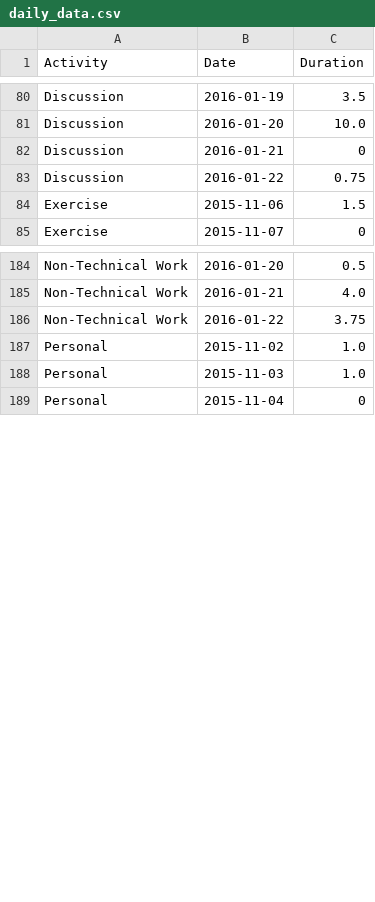
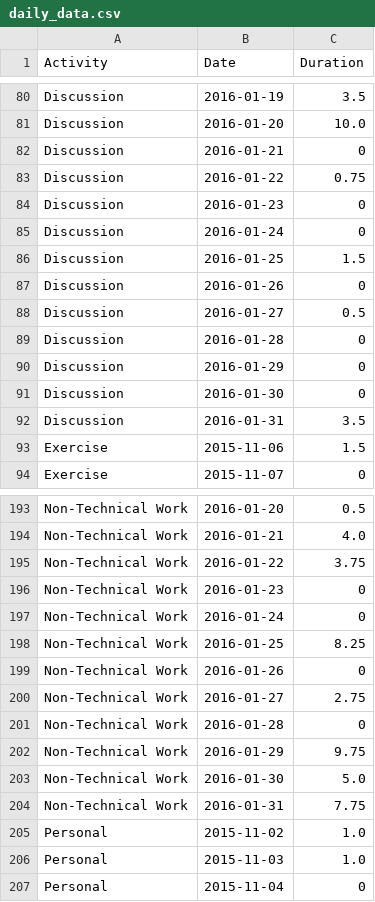
Before and after one commit to chrisalbon/techstars_timesheet, a CSV file: clean_data/daily_data.csv, drawn as a sheet; only a part is shown, gaps mark what is left out; the diff covers the shown part only.

```diff
--- a/clean_data/daily_data.csv
+++ b/clean_data/daily_data.csv
@@ -83,2 +83,11 @@ Discussion,2016-01-21,0
 Discussion,2016-01-22,0.75
+Discussion,2016-01-23,0
+Discussion,2016-01-24,0
+Discussion,2016-01-25,1.5
+Discussion,2016-01-26,0
+Discussion,2016-01-27,0.5
+Discussion,2016-01-28,0
+Discussion,2016-01-29,0
+Discussion,2016-01-30,0
+Discussion,2016-01-31,3.5
 Exercise,2015-11-06,1.5
@@ -186,2 +195,11 @@ Non-Technical Work,2016-01-21,4.0
 Non-Technical Work,2016-01-22,3.75
+Non-Technical Work,2016-01-23,0
+Non-Technical Work,2016-01-24,0
+Non-Technical Work,2016-01-25,8.25
+Non-Technical Work,2016-01-26,0
+Non-Technical Work,2016-01-27,2.75
+Non-Technical Work,2016-01-28,0
+Non-Technical Work,2016-01-29,9.75
+Non-Technical Work,2016-01-30,5.0
+Non-Technical Work,2016-01-31,7.75
 Personal,2015-11-02,1.0
```
Also changed, not shown: 20 added rows elsewhere in this file, 8 other files.
